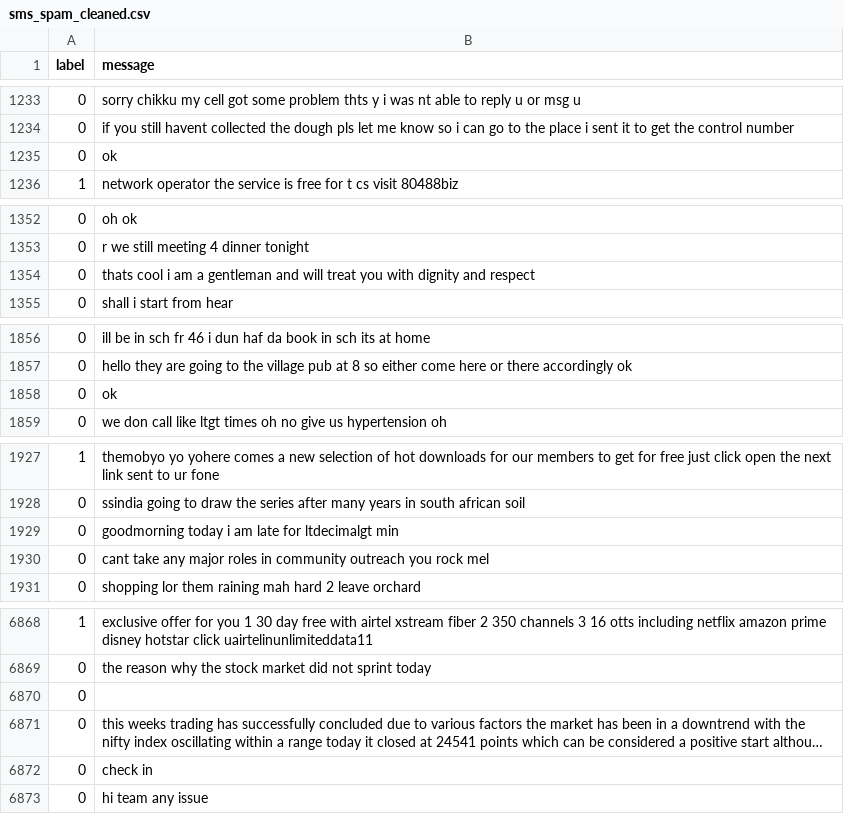
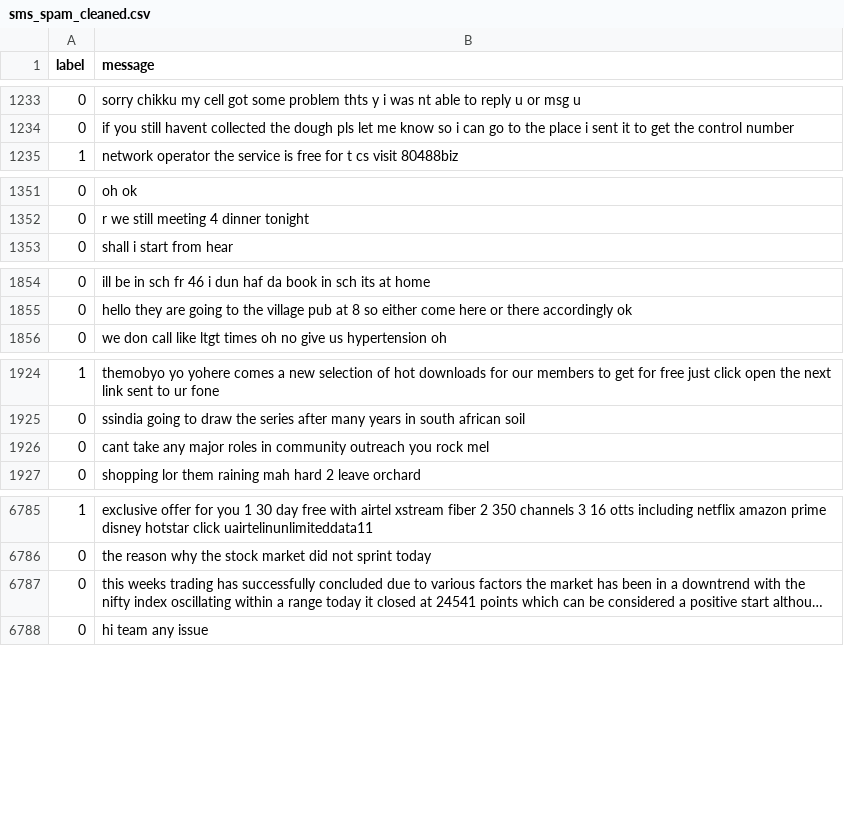
Before and after one commit to MeghaScaria/cyber-ai-system, a CSV file: ml-models/data/processed/sms_spam_cleaned.csv, drawn as a sheet; only a part is shown, gaps mark what is left out; long unchanged cells end in …; the diff covers the shown part only; the diff names each change by its address in the sheet, - before the commit and + after, or states it on an @@ line.

```diff
--- a/ml-models/data/processed/sms_spam_cleaned.csv
+++ b/ml-models/data/processed/sms_spam_cleaned.csv
-row 1235: 0 | ok
-row 1354: 0 | thats cool i am a gentleman and will treat you with dignity and respect
-row 1858: 0 | ok
-row 1929: 0 | goodmorning today i am late for ltdecimalgt min
-row 6870: 0
-row 6872: 0 | check in
```
Also changed, not shown: 89 removed rows elsewhere in this file, 1 other file.
